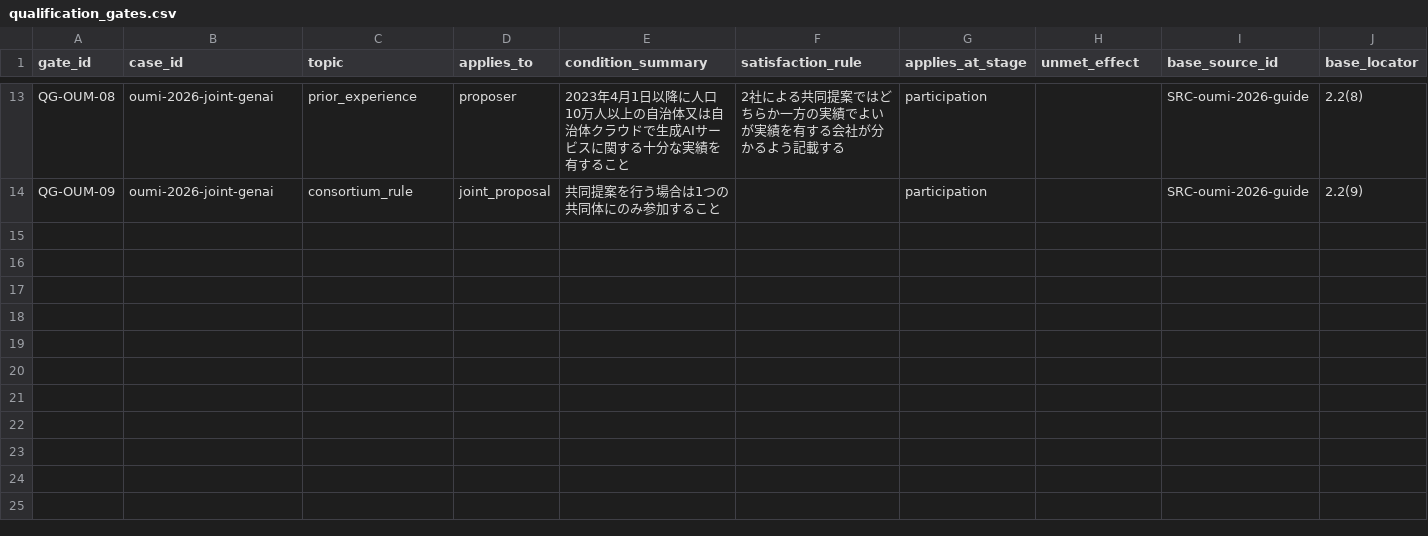
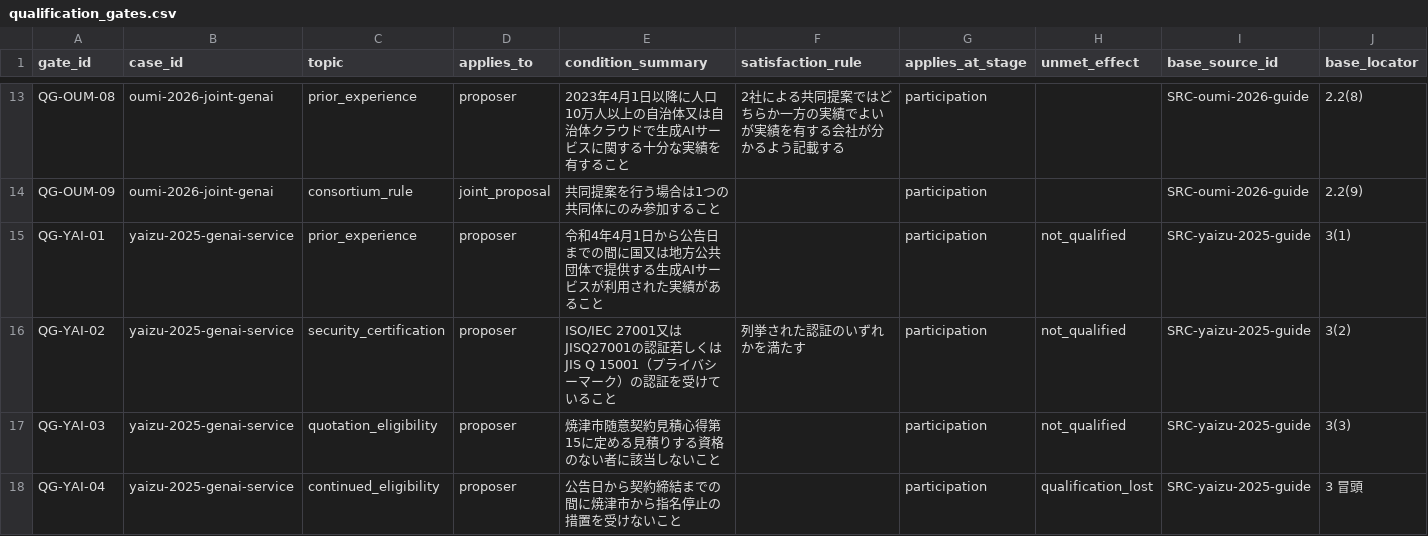
Before and after one commit to Josh-Temple/public-sector-ai-procurement-japan, a CSV file: data/qualification_gates.csv, drawn as a sheet; only a part is shown, gaps mark what is left out; rows hold the shown columns only; the diff names each change by its address in the sheet, - before the commit and + after, or states it on an @@ line.

```diff
--- a/data/qualification_gates.csv
+++ b/data/qualification_gates.csv
+row 15: QG-YAI-01 | yaizu-2025-genai-service | prior_experience | proposer | 令和4年4月1日から公告日までの間に国又は地方公共団体で提供する生成AIサービスが利用された実績があること |  | participation | not_qualified | SRC-yaizu-2025-guide | 3(1)
+row 16: QG-YAI-02 | yaizu-2025-genai-service | security_certification | proposer | ISO/IEC 27001又はJISQ27001の認証若しくはJIS Q 15001（プライバシーマーク）の認証を受けていること | 列挙された認証のいずれかを満たす | participation | not_qualified | SRC-yaizu-2025-guide | 3(2)
+row 17: QG-YAI-03 | yaizu-2025-genai-service | quotation_eligibility | proposer | 焼津市随意契約見積心得第15に定める見積りする資格のない者に該当しないこと |  | participation | not_qualified | SRC-yaizu-2025-guide | 3(3)
+row 18: QG-YAI-04 | yaizu-2025-genai-service | continued_eligibility | proposer | 公告日から契約締結までの間に焼津市から指名停止の措置を受けないこと |  | participation | qualification_lost | SRC-yaizu-2025-guide | 3 冒頭
```
Also changed, not shown: data/evaluation_rules.csv, 7 other files.
